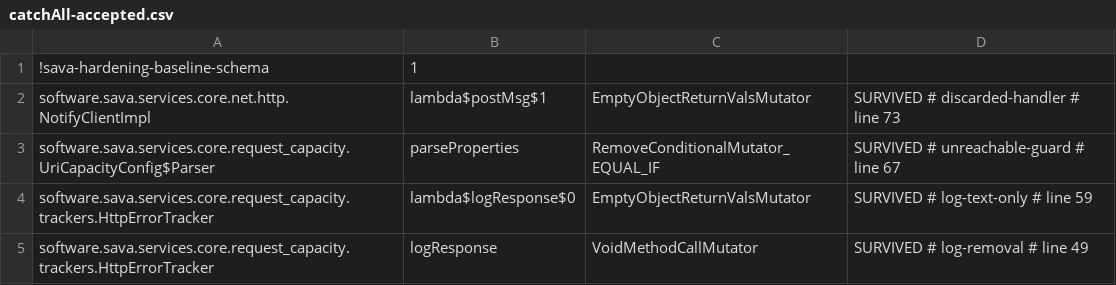
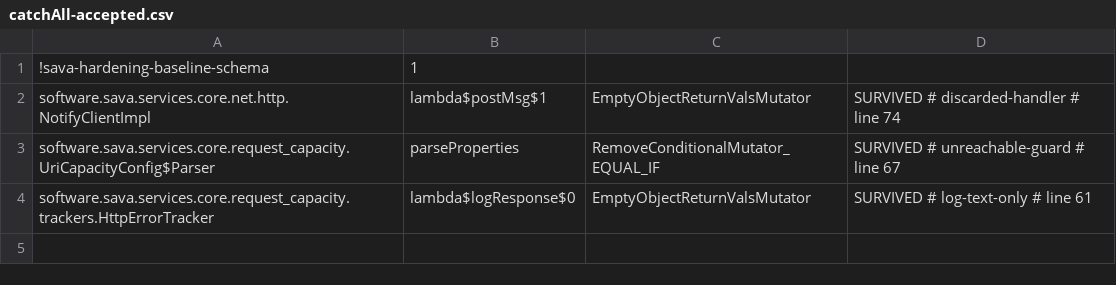
Before and after one commit to sava-software/ravina, a CSV file: ravina-core/config/pitest/catchAll-accepted.csv, drawn as a sheet.

Commit message:
chore(hardening): prune the HttpErrorTracker log-removal row and retag the lines this range moved
debugLoggingRedactsTheEndpoint asserts HttpErrorTracker's DEBUG line, so
the logResponse VoidMethodCallMutator it accepted as a log removal is now
killed. The row went through the selective prune protocol on its key
alone (two matching history-free previews, then the write-boundary run);
the UriCapacityConfig candidate the same runs list stays, as a kept
licensed-engine row. The README names the new exception to the family.

The imports this range added moved accepted code by a line or two in
ServiceConfigUtil, WebHookConfig, NotifyClientImpl, HttpErrorTracker,
HeliusConfig and TxCommitmentMonitorService; BaselineRetag refreshed
those line tags in core config and catchAll and solana config and
catchAll, and the two README line references follow.

```diff
--- a/ravina-core/config/pitest/catchAll-accepted.csv
+++ b/ravina-core/config/pitest/catchAll-accepted.csv
@@ -1,5 +1,4 @@
 !sava-hardening-baseline-schema,1
-software.sava.services.core.net.http.NotifyClientImpl,lambda$postMsg$1,EmptyObjectReturnValsMutator,SURVIVED # discarded-handler # line 73
+software.sava.services.core.net.http.NotifyClientImpl,lambda$postMsg$1,EmptyObjectReturnValsMutator,SURVIVED # discarded-handler # line 74
 software.sava.services.core.request_capacity.UriCapacityConfig$Parser,parseProperties,RemoveConditionalMutator_EQUAL_IF,SURVIVED # unreachable-guard # line 67
-software.sava.services.core.request_capacity.trackers.HttpErrorTracker,lambda$logResponse$0,EmptyObjectReturnValsMutator,SURVIVED # log-text-only # line 59
-software.sava.services.core.request_capacity.trackers.HttpErrorTracker,logResponse,VoidMethodCallMutator,SURVIVED # log-removal # line 49
+software.sava.services.core.request_capacity.trackers.HttpErrorTracker,lambda$logResponse$0,EmptyObjectReturnValsMutator,SURVIVED # log-text-only # line 61
```
Also changed, not shown: ravina-core/config/pitest/config-accepted.csv, ravina-solana/config/pitest/catchAll-accepted.csv, 2 other files.
